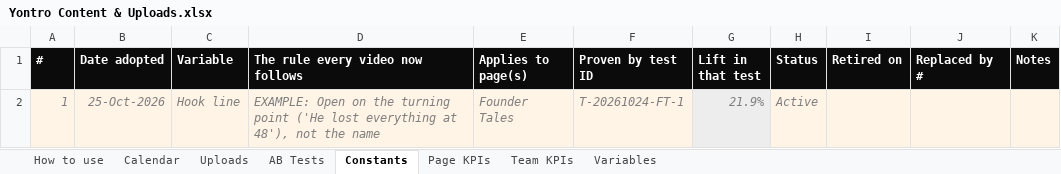
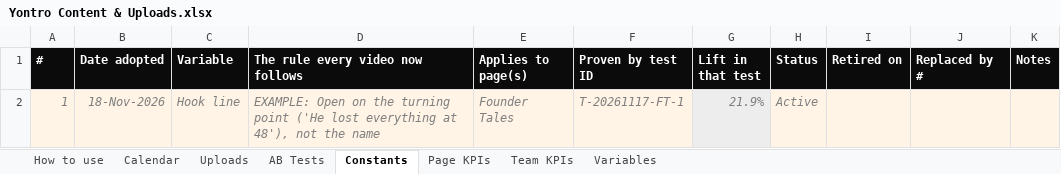
Before and after one commit to sahillchandan-collab/aura-reset-center, an Excel workbook: yontro-sheets/Yontro Content & Uploads.xlsx, sheet Constants, drawn as a sheet; values as stored, in another font and other column widths than the file's, no borders; charts and pictures not drawn; the diff names each change by its address in the sheet, - before the commit and + after, or states it on an @@ line.

```diff
--- a/yontro-sheets/Yontro Content & Uploads.xlsx (sheet Constants)
+++ b/yontro-sheets/Yontro Content & Uploads.xlsx (sheet Constants)
-B2 (Date adopted): 25-Oct-2026
+B2 (Date adopted): 18-Nov-2026
-F2 (Proven by test ID): T-20261024-FT-1
+F2 (Proven by test ID): T-20261117-FT-1
```
Also changed, not shown: sheet Calendar, sheet Page KPIs, sheet Team KPIs, sheet AB Tests, sheet Uploads, formulas that keep their value, yontro-sheets/Yontro Clients.xlsx.
